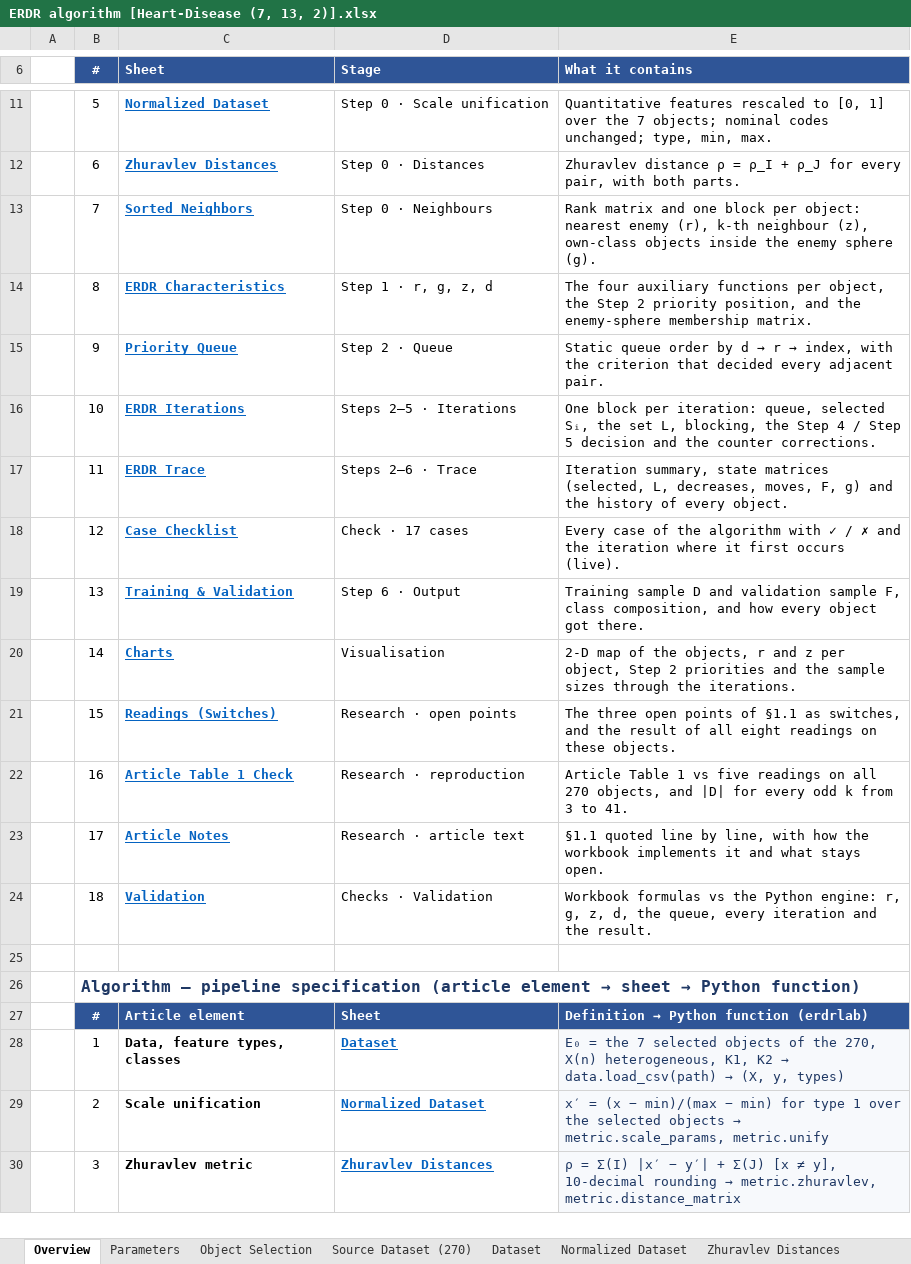
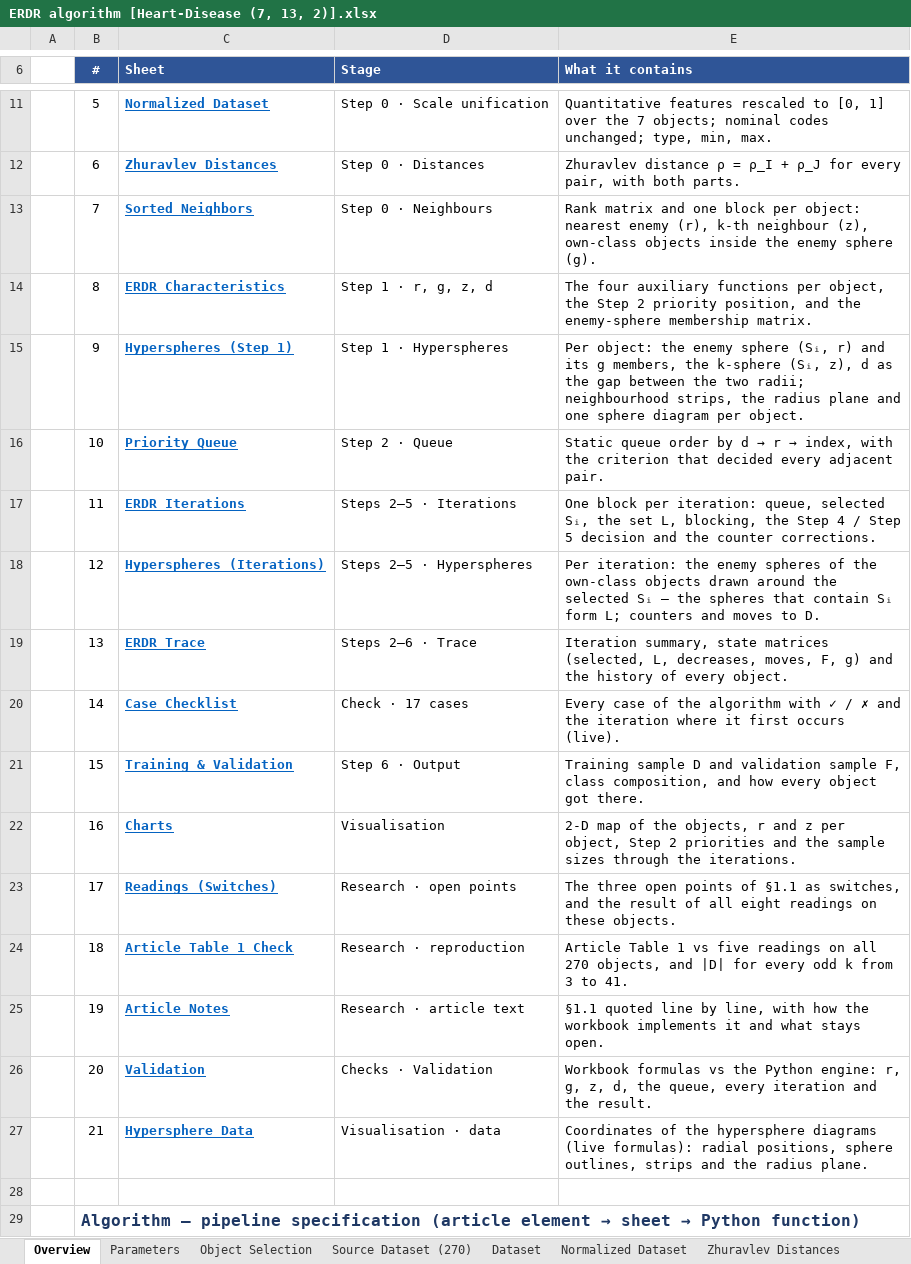
Before and after one commit to ktuhtabayev/erdr, an Excel workbook: resources/Experiments/ERDR algorithm [Heart-Disease (7, 13, 2)].xlsx, sheet Overview, drawn as a sheet; only a part is shown, gaps mark what is left out; the shorter side is filled out with more unchanged rows; values as stored, in another font and other column widths than the file's, no borders; addresses are those after the commit; the diff names each change by its address in the sheet, - before the commit and + after, or states it on an @@ line.

```diff
--- a/resources/Experiments/ERDR algorithm [Heart-Disease (7, 13, 2)].xlsx (sheet Overview)
+++ b/resources/Experiments/ERDR algorithm [Heart-Disease (7, 13, 2)].xlsx (sheet Overview)
+row 15:  | 9 | Hyperspheres (Step 1) | Step 1 · Hyperspheres | Per object: the enemy sphere (Sᵢ, r) and its g members, the k-sphere (Sᵢ, z), d as the gap between the two radii; neighbourhood strips, the radius plane and one sphere diagram per object.
-B16 (#): 9
+B16 (#): 10
-B17 (#): 10
+B17 (#): 11
+row 18:  | 12 | Hyperspheres (Iterations) | Steps 2–5 · Hyperspheres | Per iteration: the enemy spheres of the own-class objects drawn around the selected Sᵢ — the spheres that contain Sᵢ form L; counters and moves to D.
-B19 (#): 11
+B19 (#): 13
-B20 (#): 12
+B20 (#): 14
-B21 (#): 13
+B21 (#): 15
-B22 (#): 14
+B22 (#): 16
-B23 (#): 15
+B23 (#): 17
-B24 (#): 16
+B24 (#): 18
-B25 (#): 17
+B25 (#): 19
-B26 (#): 18
+B26 (#): 20
+row 27:  | 21 | Hypersphere Data | Visualisation · data | Coordinates of the hypersphere diagrams (live formulas): radial positions, sphere outlines, strips and the radius plane.
```
Also changed, not shown: sheet Validation, other sheet tabs, charts or pictures.
